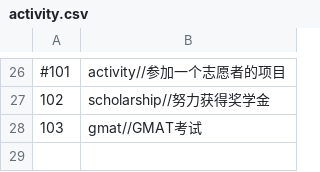
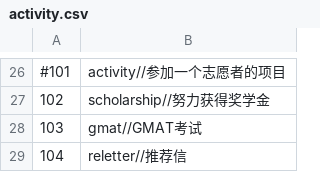
Before and after one commit to SmartRiver/python, a CSV file: data_service/resource/plan/activity.csv, drawn as a sheet; only a part is shown, gaps mark what is left out.

```diff
--- a/data_service/resource/plan/activity.csv
+++ b/data_service/resource/plan/activity.csv
@@ -28 +28,2 @@
 103,gmat//GMAT考试
+104,reletter//推荐信
```
Also changed, not shown: 3 other files.
